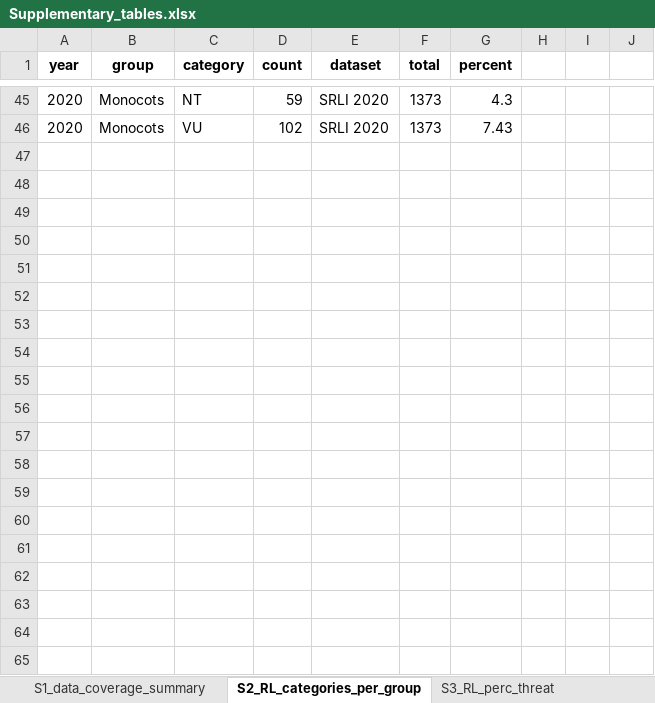
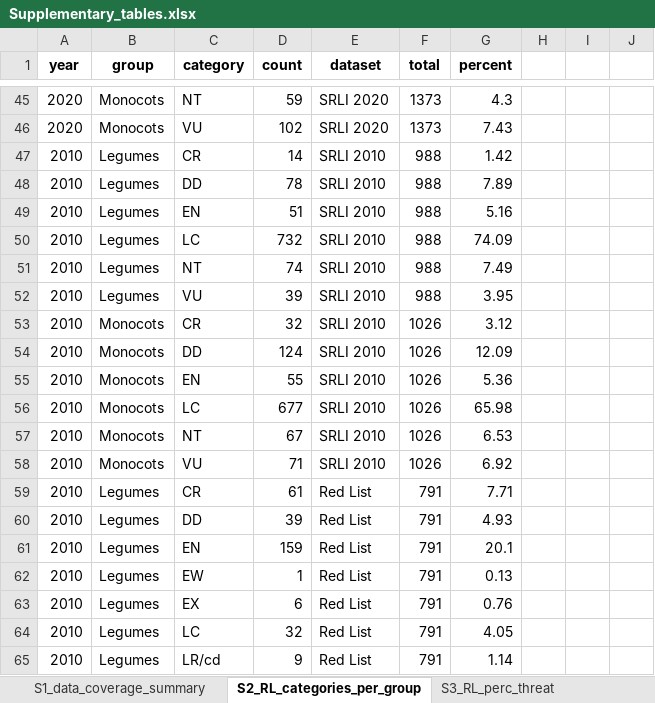
Before and after one commit to stevenpbachman/SRLI_monocots_legumes, an Excel workbook: 02_figures/Supplementary_tables.xlsx, sheet S2_RL_categories_per_group, drawn as a sheet; only a part is shown, gaps mark what is left out; values as stored, in another font and other column widths than the file's, no borders; the diff covers the shown part only; the diff names each change by its address in the sheet, - before the commit and + after, or states it on an @@ line.

```diff
--- a/02_figures/Supplementary_tables.xlsx (sheet S2_RL_categories_per_group)
+++ b/02_figures/Supplementary_tables.xlsx (sheet S2_RL_categories_per_group)
+row 47: 2010 | Legumes | CR | 14 | SRLI 2010 | 988 | 1.42
@@ row 48 unhidden: 2010 | Legumes | DD | 78 | SRLI 2010 | 988 | 7.89 @@
@@ row 49 unhidden: 2010 | Legumes | EN | 51 | SRLI 2010 | 988 | 5.16 @@
@@ row 50 unhidden: 2010 | Legumes | LC | 732 | SRLI 2010 | 988 | 74.09 @@
@@ row 51 unhidden: 2010 | Legumes | NT | 74 | SRLI 2010 | 988 | 7.49 @@
@@ row 52 unhidden: 2010 | Legumes | VU | 39 | SRLI 2010 | 988 | 3.95 @@
@@ row 53 unhidden: 2010 | Monocots | CR | 32 | SRLI 2010 | 1026 | 3.12 @@
@@ row 54 unhidden: 2010 | Monocots | DD | 124 | SRLI 2010 | 1026 | 12.09 @@
@@ row 55 unhidden: 2010 | Monocots | EN | 55 | SRLI 2010 | 1026 | 5.36 @@
@@ row 56 unhidden: 2010 | Monocots | LC | 677 | SRLI 2010 | 1026 | 65.98 @@
@@ row 57 unhidden: 2010 | Monocots | NT | 67 | SRLI 2010 | 1026 | 6.53 @@
@@ row 58 unhidden: 2010 | Monocots | VU | 71 | SRLI 2010 | 1026 | 6.92 @@
@@ row 59 unhidden: 2010 | Legumes | CR | 61 | Red List | 791 | 7.71 @@
@@ row 60 unhidden: 2010 | Legumes | DD | 39 | Red List | 791 | 4.93 @@
@@ row 61 unhidden: 2010 | Legumes | EN | 159 | Red List | 791 | 20.1 @@
@@ row 62 unhidden: 2010 | Legumes | EW | 1 | Red List | 791 | 0.13 @@
@@ row 63 unhidden: 2010 | Legumes | EX | 6 | Red List | 791 | 0.76 @@
@@ row 64 unhidden: 2010 | Legumes | LC | 32 | Red List | 791 | 4.05 @@
@@ row 65 unhidden: 2010 | Legumes | LR/cd | 9 | Red List | 791 | 1.14 @@
```
Also changed, not shown: 24 added rows and 117 hidden or unhidden rows elsewhere in this sheet, sheet S6_RLI_values.csv, sheet S3_RL_perc_threat, sheet S1_data_coverage_summary, other sheet tabs, hidden cells, Figures_sequence.xlsx, 25 other files.
